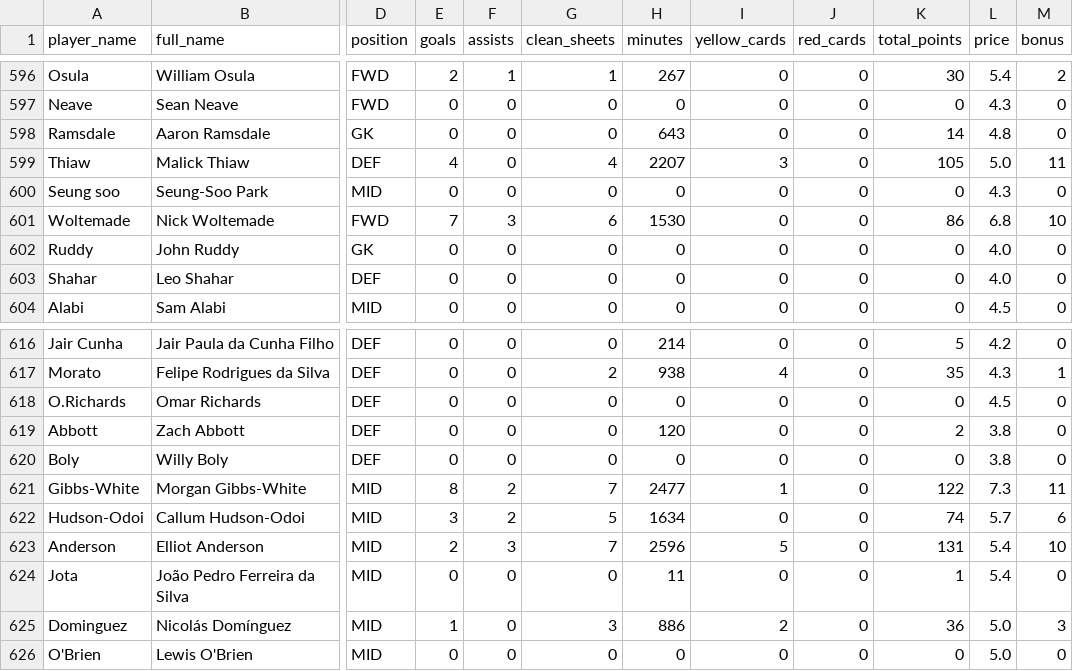
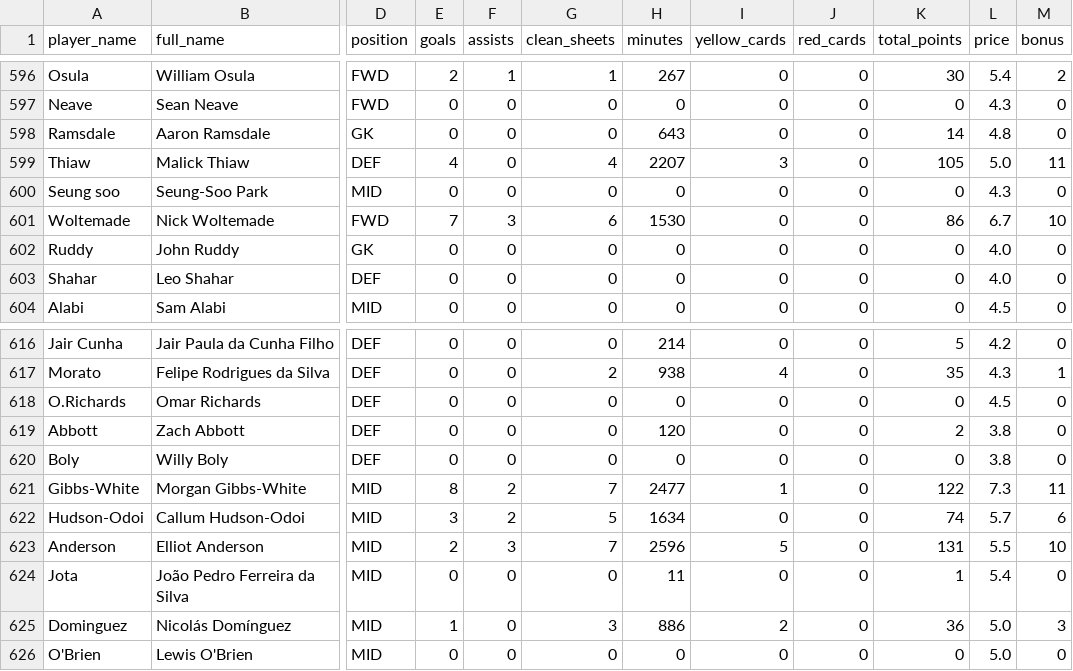
Before and after one commit to ParashDev/epl-analysis, a CSV file: data/cleaned/players.csv, drawn as a sheet; only a part is shown, gaps mark what is left out; the diff names each change by its address in the sheet, - before the commit and + after, or states it on an @@ line.

```diff
--- a/data/cleaned/players.csv
+++ b/data/cleaned/players.csv
-L601 (price): 6.8
+L601 (price): 6.7
-L623 (price): 5.4
+L623 (price): 5.5
```
Also changed, not shown: 1 other file.
